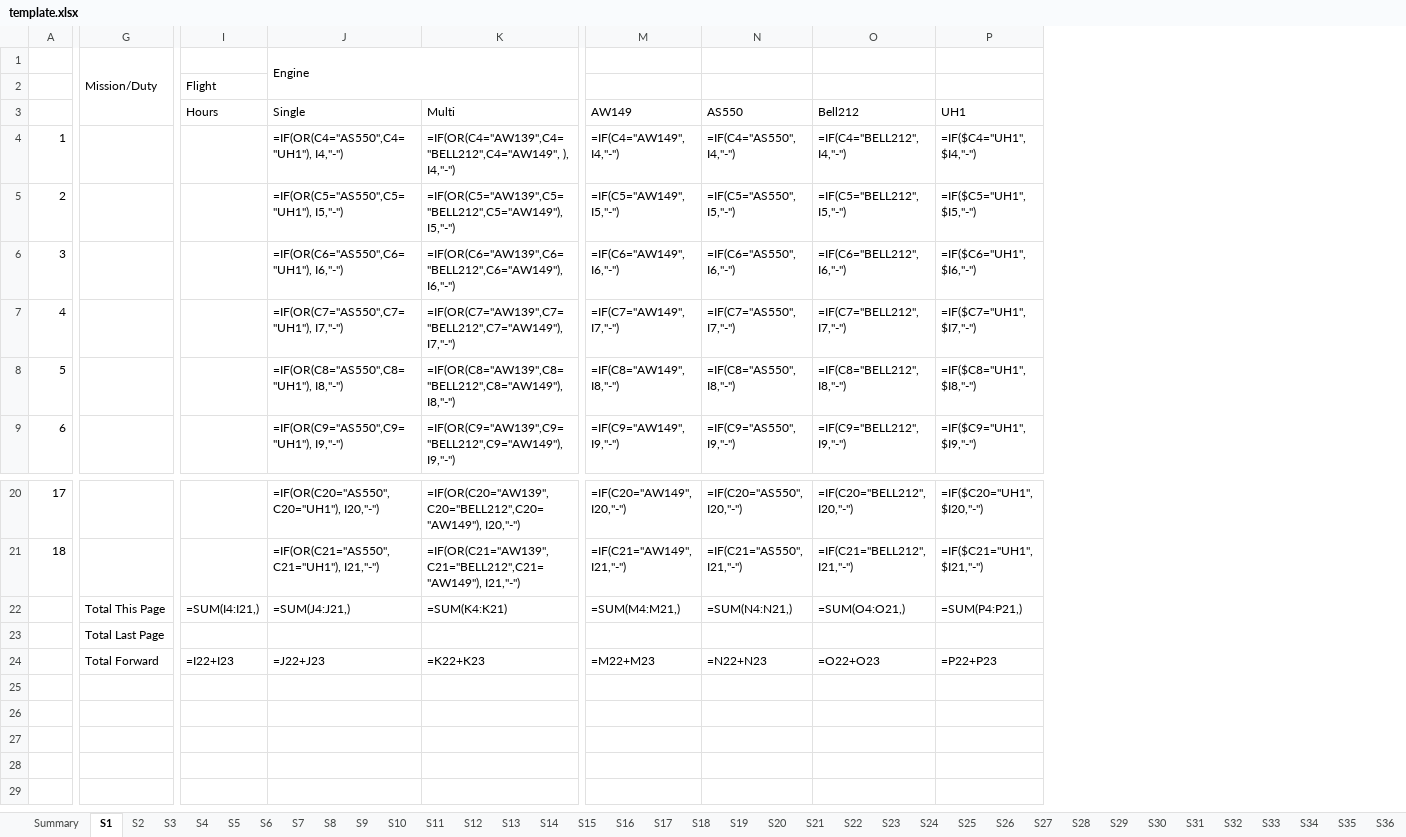
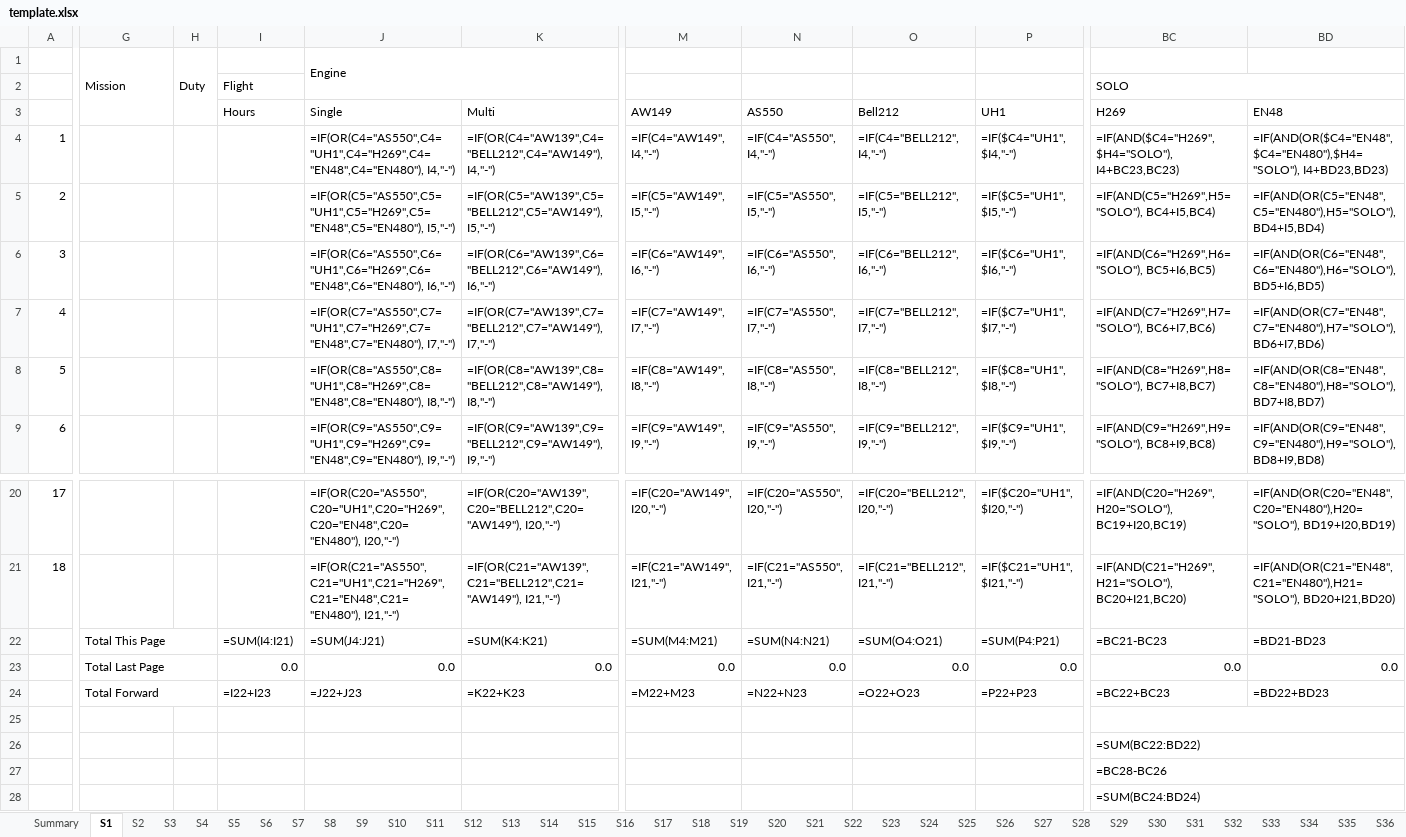
Before and after one commit to sayumphu111-collab/pilot-logbook, an Excel workbook: template.xlsx, sheet S1, drawn as a sheet; only a part is shown, gaps mark what is left out; values as stored, in another font and other column widths than the file's, no cell formats; formulas without a stored value are shown as written; removed rows and columns are numbered as before the commit, all else as after; rows hold the shown columns only; the diff covers the shown part only; the diff names each change by its address in the sheet, - before the commit and + after, or states it on an @@ line.

```diff
--- a/template.xlsx (sheet S1)
+++ b/template.xlsx (sheet S1)
+column H, row 1: Duty
-column J, rows 1-9: Engine |  | Single | =IF(OR(C4="AS550",C4="UH1"), I4,"-") | =IF(OR(C5="AS550",C5="UH1"), I5,"-") | =IF(OR(C6="AS550",C6="UH1"), I6,"-") | =IF(OR(C7="AS550",C7="UH1"), I7,"-") | =IF(OR(C8="AS550",C8="UH1"), I8,"-") | =IF(OR(C9="AS550",C9="UH1"), I9,"-"); rows 20-22: =IF(OR(C20="AS550",C20="UH1"), I20,"-") | =IF(OR(C21="AS550",C21="UH1"), I21,"-") | =SUM(J4:J21,); row 24: =J22+J23
+column J, rows 1-9: Engine |  | Single | =IF(OR(C4="AS550",C4="UH1",C4="H269",C4="EN48",C4="EN480"), I4,"-") | =IF(OR(C5="AS550",C5="UH1",C5="H269",C5="EN48",C5="EN480"), I5,"-") | =IF(OR(C6="AS550",C6="UH1",C6="H269",C6="EN48",C6="EN480"), I6,"-") | =IF(OR(C7="AS550",C7="UH1",C7="H269",C7="EN48",C7="EN480"), I7,"-") | =IF(OR(C8="AS550",C8="UH1",C8="H269",C8="EN48",C8="EN480"), I8,"-") | =IF(OR(C9="AS550",C9="UH1",C9="H269",C9="EN48",C9="EN480"), I9,"-"); rows 20-22: =IF(OR(C20="AS550",C20="UH1",C20="H269",C20="EN48",C20="EN480"), I20,"-") | =IF(OR(C21="AS550",C21="UH1",C21="H269",C21="EN48",C21="EN480"), I21,"-") | =SUM(J4:J21); row 24: =J22+J23
+column BC, rows 2-9: SOLO | H269 | =IF(AND($C4="H269",$H4="SOLO"), I4+BC23,BC23) | =IF(AND(C5="H269",H5="SOLO"), BC4+I5,BC4) | =IF(AND(C6="H269",H6="SOLO"), BC5+I6,BC5) | =IF(AND(C7="H269",H7="SOLO"), BC6+I7,BC6) | =IF(AND(C8="H269",H8="SOLO"), BC7+I8,BC7) | =IF(AND(C9="H269",H9="SOLO"), BC8+I9,BC8); rows 20-22: =IF(AND(C20="H269",H20="SOLO"), BC19+I20,BC19) | =IF(AND(C21="H269",H21="SOLO"), BC20+I21,BC20) | =BC21-BC23; rows 24-28: =BC22+BC23 |  | =SUM(BC22:BD22) | =BC28-BC26 | =SUM(BC24:BD24)
+column BD, rows 3-9: EN48 | =IF(AND(OR($C4="EN48",$C4="EN480"),$H4="SOLO"), I4+BD23,BD23) | =IF(AND(OR(C5="EN48",C5="EN480"),H5="SOLO"), BD4+I5,BD4) | =IF(AND(OR(C6="EN48",C6="EN480"),H6="SOLO"), BD5+I6,BD5) | =IF(AND(OR(C7="EN48",C7="EN480"),H7="SOLO"), BD6+I7,BD6) | =IF(AND(OR(C8="EN48",C8="EN480"),H8="SOLO"), BD7+I8,BD7) | =IF(AND(OR(C9="EN48",C9="EN480"),H9="SOLO"), BD8+I9,BD8); rows 20-22: =IF(AND(OR(C20="EN48",C20="EN480"),H20="SOLO"), BD19+I20,BD19) | =IF(AND(OR(C21="EN48",C21="EN480"),H21="SOLO"), BD20+I21,BD20) | =BD21-BD23; row 24: =BD22+BD23
-G1: Mission/Duty
+G1: Mission
-K4: =IF(OR(C4="AW139",C4="BELL212",C4="AW149", ), I4,"-")
+K4: =IF(OR(C4="AW139",C4="BELL212",C4="AW149"), I4,"-")
-I22: =SUM(I4:I21,)
+I22: =SUM(I4:I21)
-M22: =SUM(M4:M21,)
+M22: =SUM(M4:M21)
-N22: =SUM(N4:N21,)
+N22: =SUM(N4:N21)
-O22: =SUM(O4:O21,)
+O22: =SUM(O4:O21)
-P22: =SUM(P4:P21,)
+P22: =SUM(P4:P21)
-row 23:  | Total Last Page
+row 23:  | Total Last Page |  | 0.0 | 0.0 | 0.0 | 0.0 | 0.0 | 0.0 | 0.0 | 0.0 | 0.0
```
Also changed, not shown: 1 removed column and 5 edited cells elsewhere in this sheet, sheet Summary, sheet S5, sheet S2, sheet S3, sheet S4, sheet S6, 44 more sheets, cell formats, 4 other files.
